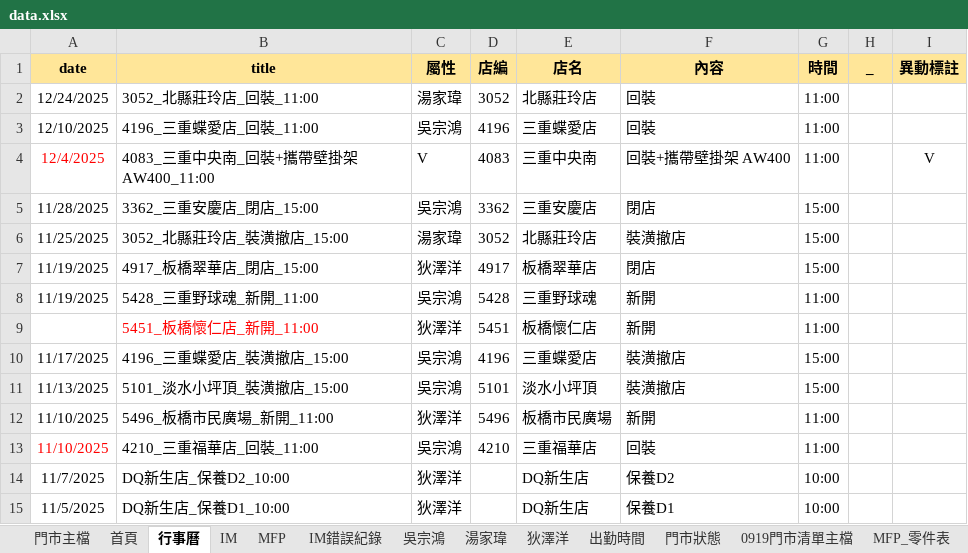
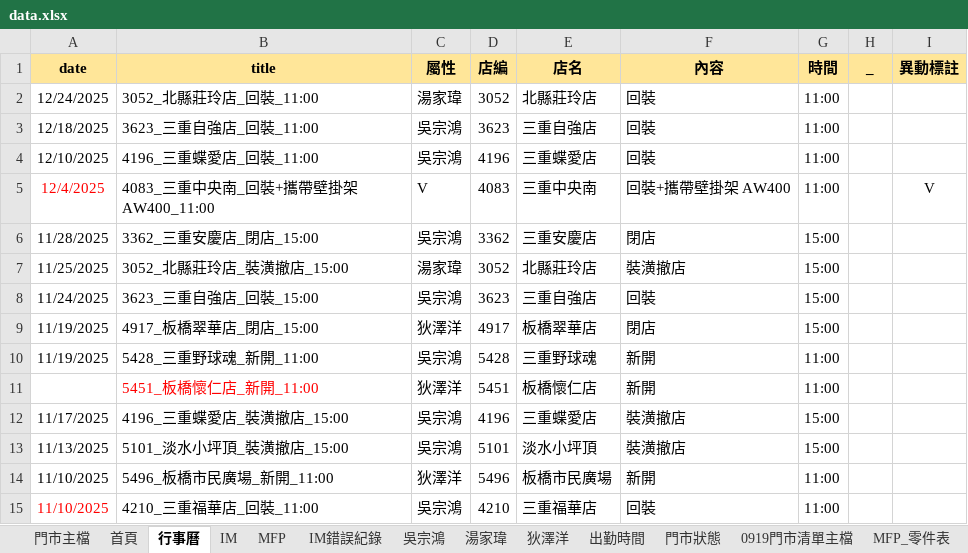
Before and after one commit to Yang-0419-di/FW_2, an Excel workbook: data.xlsx, sheet 行事曆, drawn as a sheet; only a part is shown; the shorter side is filled out with more unchanged rows; values as stored, in another font and other column widths than the file's, no borders; the diff names each change by its address in the sheet, - before the commit and + after, or states it on an @@ line.

Commit message:
Auto commit - 11111238

```diff
--- a/data.xlsx (sheet 行事曆)
+++ b/data.xlsx (sheet 行事曆)
+row 3: 12/18/2025 | 3623_三重自強店_回裝_11:00 | 吳宗鴻 | 3623 | 三重自強店 | 回裝 | 11:00
+row 8: 11/24/2025 | 3623_三重自強店_回裝_15:00 | 吳宗鴻 | 3623 | 三重自強店 | 回裝 | 15:00
```
Also changed, not shown: sheet 首頁, sheet 出勤時間, sheet 狄澤洋, sheet 吳宗鴻, sheet 湯家瑋, formulas that keep their value, charts or pictures.
